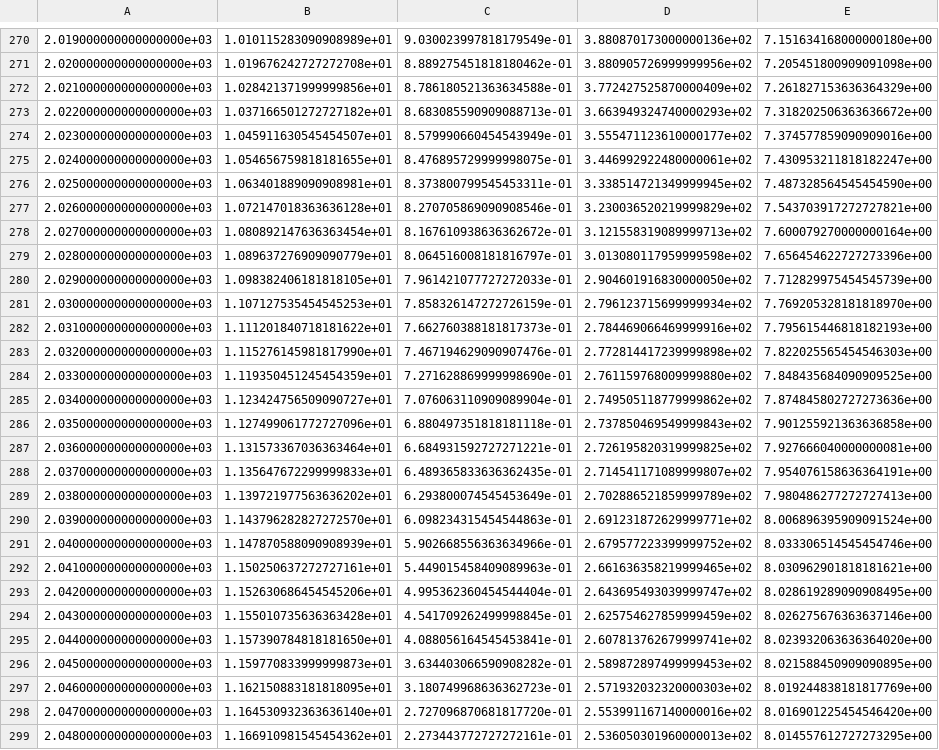
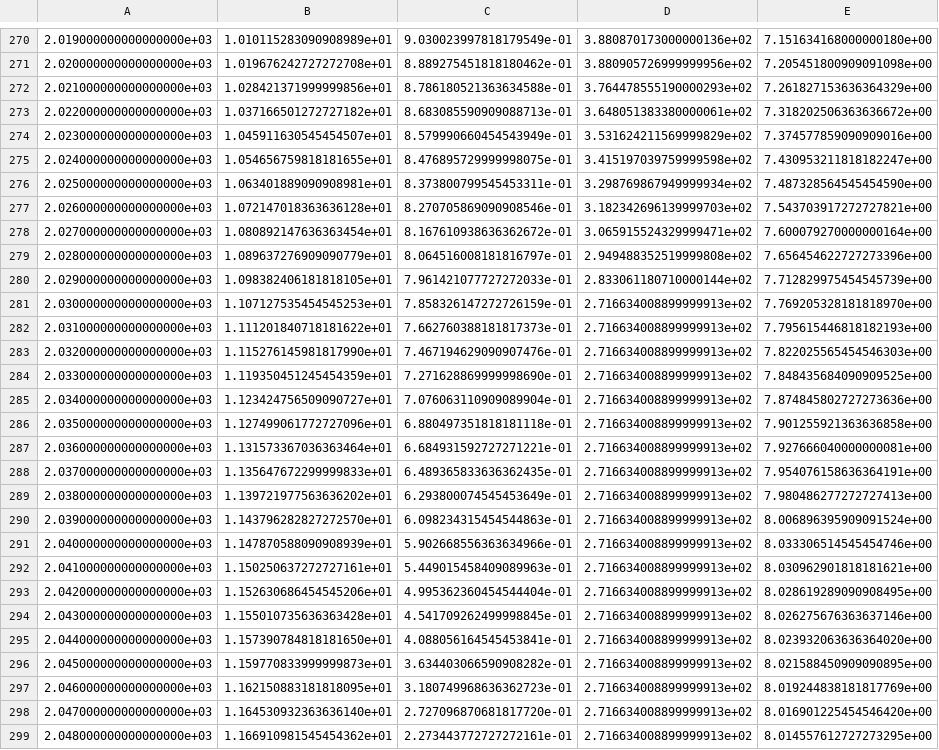
Before and after one commit to chrisroadmap/cop26-pathways, a CSV file: data_output/fair_emissions_files/ch4_30.csv, drawn as a sheet; only a part is shown, gaps mark what is left out; the diff covers the shown part only; the diff names each change by its address in the sheet, - before the commit and + after, or states it on an @@ line.

```diff
--- a/data_output/fair_emissions_files/ch4_30.csv
+++ b/data_output/fair_emissions_files/ch4_30.csv
-D272: 3.772427525870000409e+02
+D272: 3.764478555190000293e+02
-D273: 3.663949324740000293e+02
+D273: 3.648051383380000061e+02
-D274: 3.555471123610000177e+02
+D274: 3.531624211569999829e+02
-D275: 3.446992922480000061e+02
+D275: 3.415197039759999598e+02
-D276: 3.338514721349999945e+02
+D276: 3.298769867949999934e+02
-D277: 3.230036520219999829e+02
+D277: 3.182342696139999703e+02
-D278: 3.121558319089999713e+02
+D278: 3.065915524329999471e+02
-D279: 3.013080117959999598e+02
+D279: 2.949488352519999808e+02
-D280: 2.904601916830000050e+02
+D280: 2.833061180710000144e+02
-D281: 2.796123715699999934e+02
+D281: 2.716634008899999913e+02
-D282: 2.784469066469999916e+02
+D282: 2.716634008899999913e+02
-D283: 2.772814417239999898e+02
+D283: 2.716634008899999913e+02
-D284: 2.761159768009999880e+02
+D284: 2.716634008899999913e+02
-D285: 2.749505118779999862e+02
+D285: 2.716634008899999913e+02
-D286: 2.737850469549999843e+02
+D286: 2.716634008899999913e+02
-D287: 2.726195820319999825e+02
+D287: 2.716634008899999913e+02
-D288: 2.714541171089999807e+02
+D288: 2.716634008899999913e+02
-D289: 2.702886521859999789e+02
+D289: 2.716634008899999913e+02
-D290: 2.691231872629999771e+02
+D290: 2.716634008899999913e+02
-D291: 2.679577223399999752e+02
+D291: 2.716634008899999913e+02
-D292: 2.661636358219999465e+02
+D292: 2.716634008899999913e+02
-D293: 2.643695493039999747e+02
+D293: 2.716634008899999913e+02
-D294: 2.625754627859999459e+02
+D294: 2.716634008899999913e+02
-D295: 2.607813762679999741e+02
+D295: 2.716634008899999913e+02
-D296: 2.589872897499999453e+02
+D296: 2.716634008899999913e+02
-D297: 2.571932032320000303e+02
+D297: 2.716634008899999913e+02
-D298: 2.553991167140000016e+02
+D298: 2.716634008899999913e+02
-D299: 2.536050301960000013e+02
+D299: 2.716634008899999913e+02
```
Also changed, not shown: 62 edited cells elsewhere in this file, data_output/fair_emissions_files/ch4_40.csv, data_output/fair_emissions_files/coal-phase-out.csv, 28 other files.
